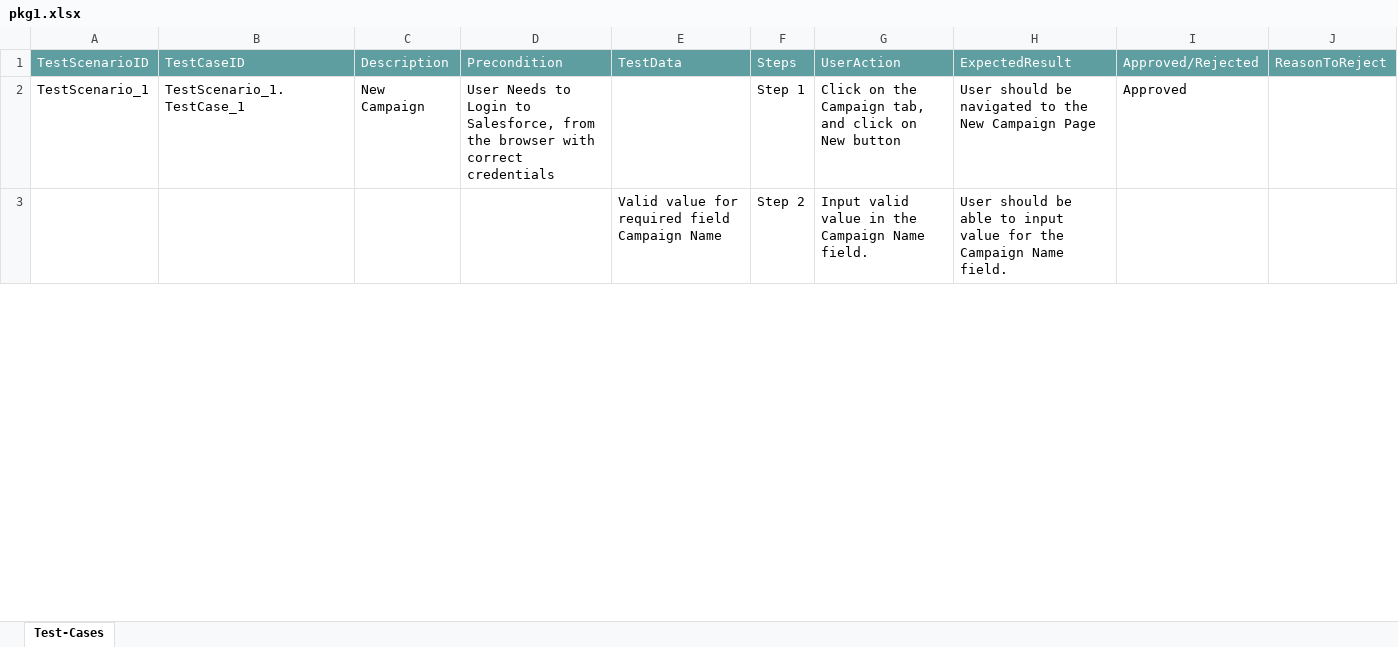
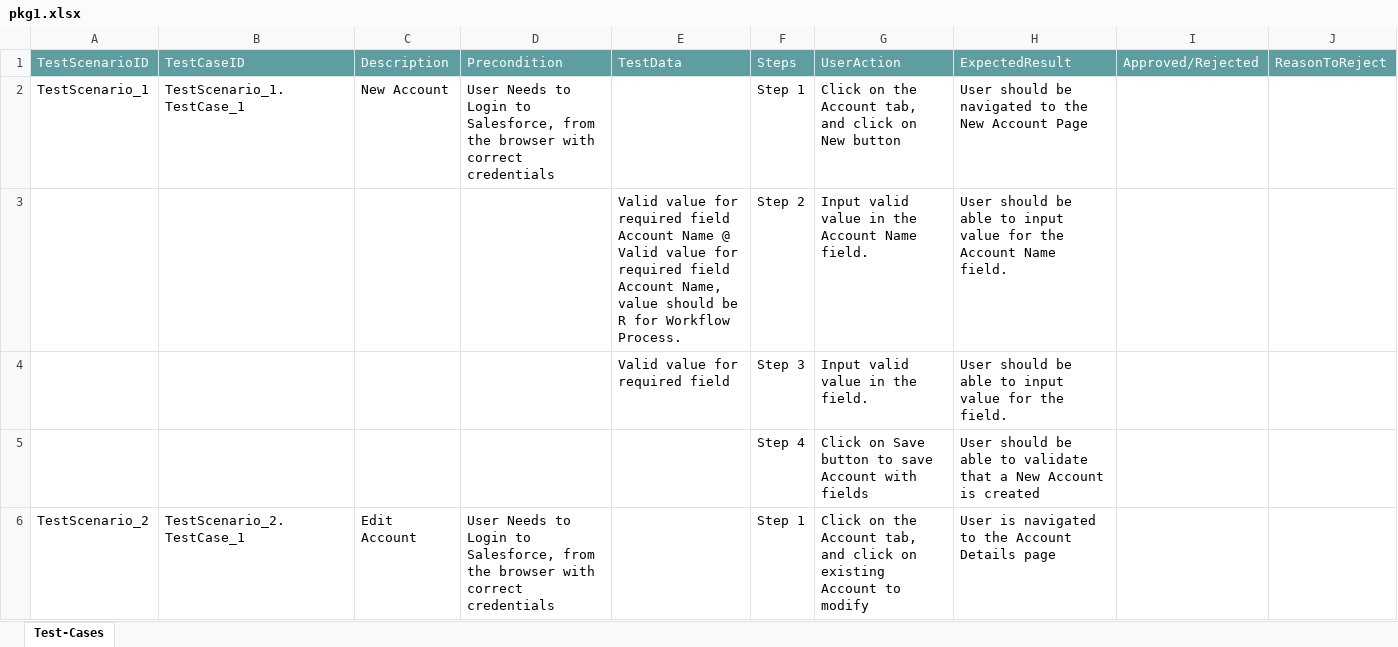
Before and after one commit to ShaikMohamedIrfan/ManasTest, an Excel workbook: pkg1.xlsx, sheet Test-Cases, drawn as a sheet; only a part is shown; values as stored, in another font and other column widths than the file's, no borders; table styles not drawn; the diff covers the shown part only; the diff names each change by its address in the sheet, - before the commit and + after, or states it on an @@ line.

Commit message:
Initial Commit for Verification of Test cases

```diff
--- a/pkg1.xlsx (sheet Test-Cases)
+++ b/pkg1.xlsx (sheet Test-Cases)
-C2: New Campaign
+C2: New Account
-G2: …on the Campaign tab, and…
+G2: …on the Account tab, and…
-H2: …the New Campaign Page
+H2: …the New Account Page
-I2: Approved
+I2: (empty)
-E3: …required field Campaign Name
+E3: …required field Account Name @ Valid value for required field Account Name, value should be R for Workflow Process.
-G3: Input valid value in the Campaign Name field.
+G3: Input valid value in the Account Name field.
-H3: …for the Campaign Name field.
+H3: …for the Account Name field.
+row 4:  |  |  |  | Valid value for required field | Step 3 | Input valid value in the field. | User should be able to input value for the field.
+row 5:  |  |  |  |  | Step 4 | Click on Save button to save Account with fields | User should be able to validate that a New Account is created
+row 6: TestScenario_2 | TestScenario_2.TestCase_1 | Edit Account | User Needs to Login to Salesforce, from the browser with correct credentials |  | Step 1 | Click on the Account tab, and click on existing Account to modify | User is navigated to the Account Details page
```
Also changed, not shown: 50 added rows and 2 edited cells elsewhere in this sheet.
